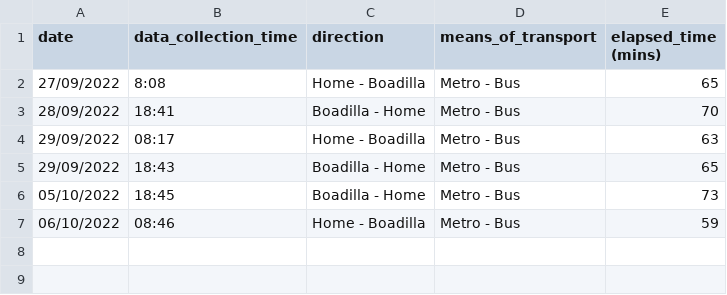
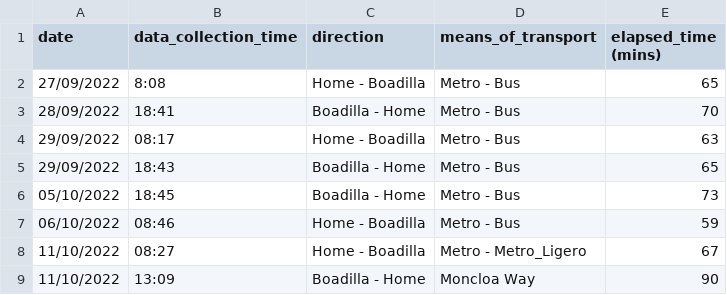
Before and after one commit to xBorja042/time_computer, a CSV file: input_files/historic_travels.csv, drawn as a sheet; the diff names each change by its address in the sheet, - before the commit and + after, or states it on an @@ line.

```diff
--- a/input_files/historic_travels.csv
+++ b/input_files/historic_travels.csv
+row 8: 11/10/2022 | 08:27 | Home - Boadilla | Metro - Metro_Ligero | 67
+row 9: 11/10/2022 | 13:09 | Boadilla - Home | Moncloa Way | 90
```
Also changed, not shown: 1 other file.
